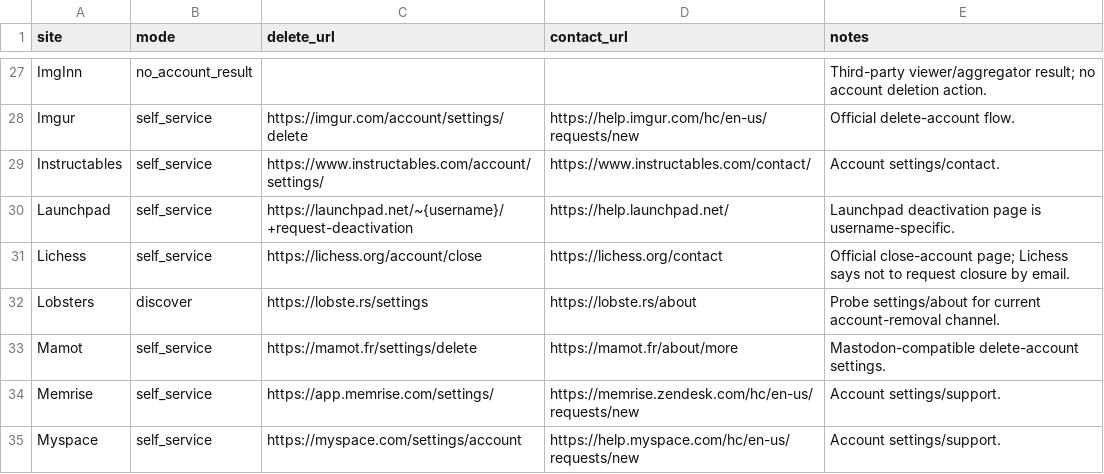
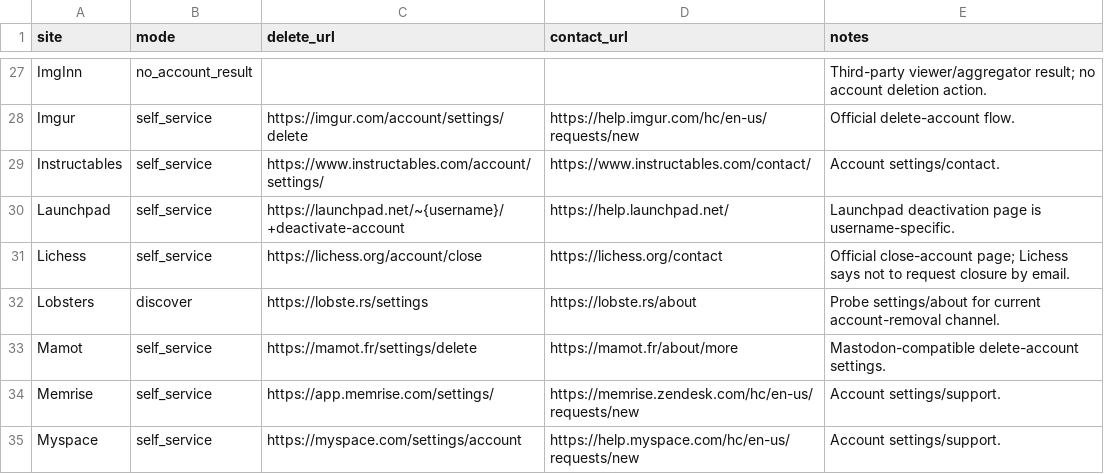
Before and after one commit to fmaillar/account-cleanup, a TSV file: config/site-channels.tsv, drawn as a sheet; only a part is shown, gaps mark what is left out.

Commit message:
Fix Launchpad account deactivation URL

```diff
--- a/config/site-channels.tsv
+++ b/config/site-channels.tsv
@@ -29,3 +29,3 @@ Imgur	self_service	https://imgur.com/account/settings/delete	https://help.imgur.
 Instructables	self_service	https://www.instructables.com/account/settings/	https://www.instructables.com/contact/	Account settings/contact.
-Launchpad	self_service	https://launchpad.net/~{username}/+request-deactivation	https://help.launchpad.net/	Launchpad deactivation page is username-specific.
+Launchpad	self_service	https://launchpad.net/~{username}/+deactivate-account	https://help.launchpad.net/	Launchpad deactivation page is username-specific.
 Lichess	self_service	https://lichess.org/account/close	https://lichess.org/contact	Official close-account page; Lichess says not to request closure by email.
```
